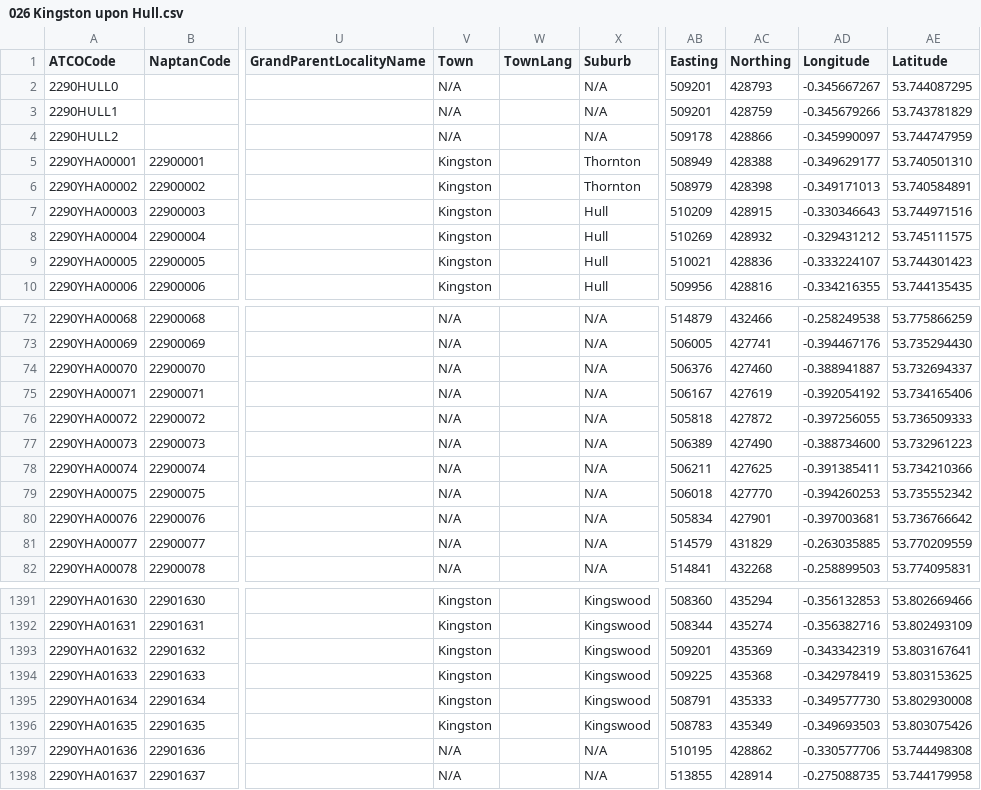
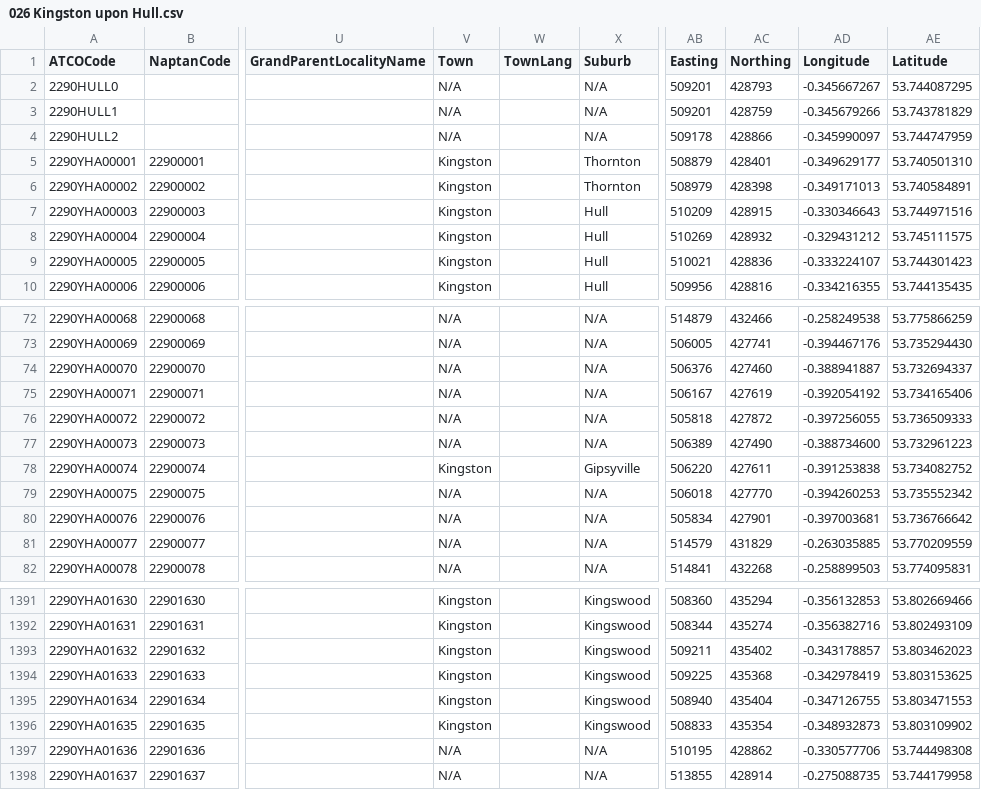
Before and after one commit to bustimes/scrapings, a CSV file: naptan/026 Kingston upon Hull.csv, drawn as a sheet; only a part is shown, gaps mark what is left out; the diff names each change by its address in the sheet, - before the commit and + after, or states it on an @@ line.

```diff
--- a/naptan/026 Kingston upon Hull.csv
+++ b/naptan/026 Kingston upon Hull.csv
-AB5 (Easting): 508949
+AB5 (Easting): 508879
-AC5 (Northing): 428388
+AC5 (Northing): 428401
-V78 (Town): N/A
+V78 (Town): Kingston
-X78 (Suburb): N/A
+X78 (Suburb): Gipsyville
-AB78 (Easting): 506211
+AB78 (Easting): 506220
-AC78 (Northing): 427625
+AC78 (Northing): 427611
-AD78 (Longitude): -0.391385411
+AD78 (Longitude): -0.391253838
-AE78 (Latitude): 53.734210366
+AE78 (Latitude): 53.734082752
-AB1393 (Easting): 509201
+AB1393 (Easting): 509211
-AC1393 (Northing): 435369
+AC1393 (Northing): 435402
-AD1393 (Longitude): -0.343342319
+AD1393 (Longitude): -0.343178857
-AE1393 (Latitude): 53.803167641
+AE1393 (Latitude): 53.803462023
-AB1395 (Easting): 508791
+AB1395 (Easting): 508940
-AC1395 (Northing): 435333
+AC1395 (Northing): 435404
-AD1395 (Longitude): -0.349577730
+AD1395 (Longitude): -0.347126755
-AE1395 (Latitude): 53.802930008
+AE1395 (Latitude): 53.803471553
-AB1396 (Easting): 508783
+AB1396 (Easting): 508833
-AC1396 (Northing): 435349
+AC1396 (Northing): 435354
-AD1396 (Longitude): -0.349693503
+AD1396 (Longitude): -0.348932873
-AE1396 (Latitude): 53.803075426
+AE1396 (Latitude): 53.803109902
```
Also changed, not shown: naptan/035 Newport.csv, naptan/040 Pembrokeshire.csv, 3 other files.
